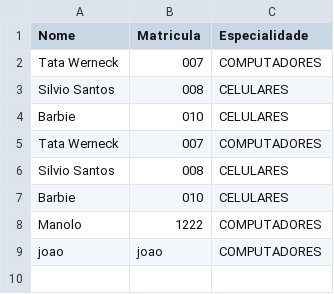
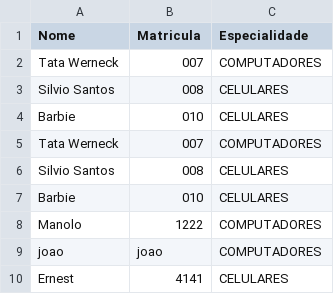
Before and after one commit to BrandaoJatoba/assistencia-tecnica, a CSV file: dados/tecnico.csv, drawn as a sheet.

```diff
--- a/dados/tecnico.csv
+++ b/dados/tecnico.csv
@@ -9 +9,2 @@ Manolo;1222;COMPUTADORES
 joao;joao;COMPUTADORES
+Ernest;4141;CELULARES
```
Also changed, not shown: dados/cliente.csv, dados/log.csv, 4 other files.
